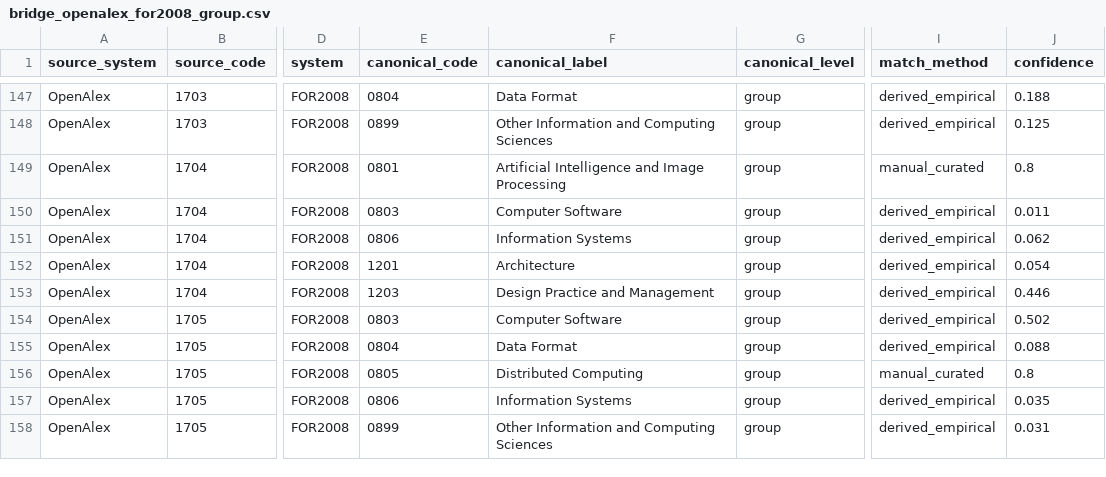
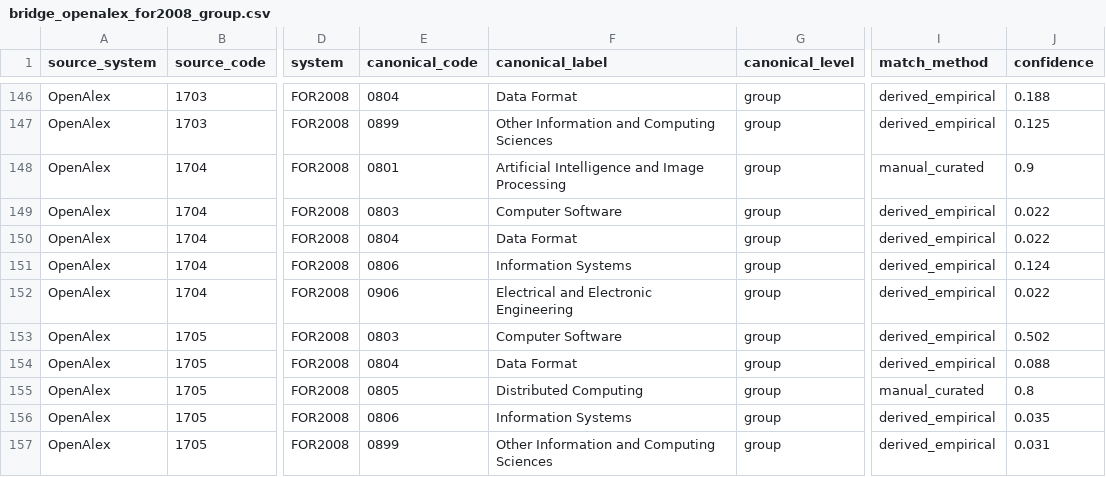
Before and after one commit to LarryCram/ResearchClassification, a CSV file: research_classification/data/intermediate/bridges/bridge_openalex_for2008_group.csv, drawn as a sheet; only a part is shown, gaps mark what is left out; addresses are those after the commit; the diff covers the shown part only; the diff names each change by its address in the sheet, - before the commit and + after, or states it on an @@ line.

```diff
--- a/research_classification/data/intermediate/bridges/bridge_openalex_for2008_group.csv
+++ b/research_classification/data/intermediate/bridges/bridge_openalex_for2008_group.csv
-J148 (confidence): 0.8
+J148 (confidence): 0.9
-J149 (confidence): 0.011
+J149 (confidence): 0.022
-E150 (canonical_code): 0806
+E150 (canonical_code): 0804
-F150 (canonical_label): Information Systems
+F150 (canonical_label): Data Format
-J150 (confidence): 0.062
+J150 (confidence): 0.022
-E151 (canonical_code): 1201
+E151 (canonical_code): 0806
-F151 (canonical_label): Architecture
+F151 (canonical_label): Information Systems
-J151 (confidence): 0.054
+J151 (confidence): 0.124
-E152 (canonical_code): 1203
+E152 (canonical_code): 0906
-F152 (canonical_label): Design Practice and Management
+F152 (canonical_label): Electrical and Electronic Engineering
-J152 (confidence): 0.446
+J152 (confidence): 0.022
```
Also changed, not shown: 7 added rows, 3 removed rows and 16 edited cells elsewhere in this file, research_classification/data/intermediate/bridges/bridge_openalex_for_group.csv, research_classification/data/intermediate/seeds/openalex_subfield_to_for2008_group.csv, 7 other files.
